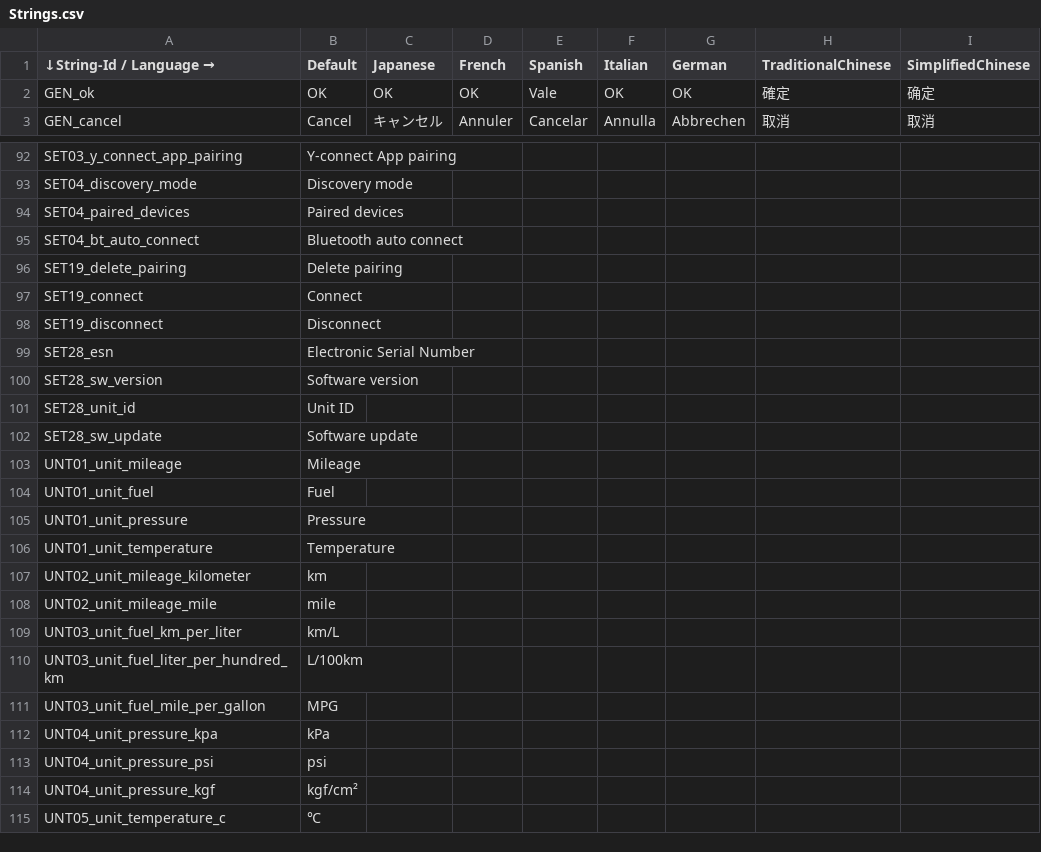
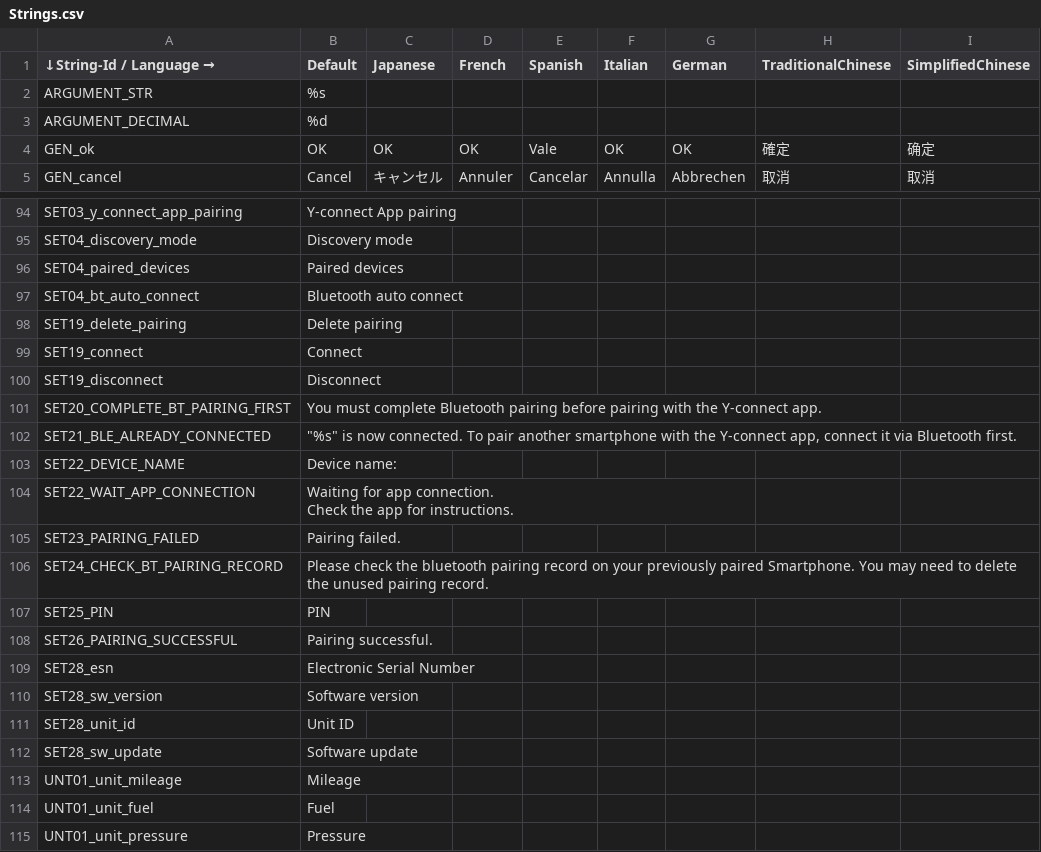
Before and after one commit to gillwei/XMAX_rt1172, a CSV file: EmbeddedWizard/Project/00L/multi-language/Strings.csv, drawn as a sheet; only a part is shown, gaps mark what is left out; the shorter side is filled out with more unchanged rows.

Commit message:
Implement Y-connect app pairing UI
1. Implement Y-connect app paring UI flow including SET21 to SET26.
2. Add the arguments "%s", "%d" in Strings.csv.
3. Modify the string converter script.

Testing and Verification Instructions:
1. Start "Y-connect App pairing".
2. Pair the smartphone with LinkCard via BLE.
=> The "Y-connect App pairing" flow should display correctly.

Integration Instructions:
- Need following patch
  https://gerrit.garmin.com.tw/code-review/c/autooem/products/nxp/rt1172/+/81287

Issue: Autooem-IXWW22-1646
Issue: Autooem-IXWW22-1647
Issue: Autooem-IXWW22-1648
Issue: Autooem-IXWW22-1650
Issue: Autooem-IXWW22-1651
Issue: Autooem-IXWW22-1652
Issue: Autooem-IXWW22-1653
Issue: Autooem-IXWW22-1662
Issue: Autooem-IXWW22-1663
Issue: Autooem-IXWW22-1664
Issue: Autooem-IXWW22-3546
Issue: Autooem-IXWW22-4649
Type: New Feature
Change-Id: Iddfdaf92e9daf4881a32067df22a821e86c7b769
Reviewed-on: https://gerrit.garmin.com.tw/code-review/c/autooem/products/nxp/rt1172/+/80474
Reviewed-by: Liao, Edward <edward.liao@garmin.com>
Tested-by: Liao, Edward <edward.liao@garmin.com>
Approve-Change: Liao, Edward <edward.liao@garmin.com>

```diff
--- a/EmbeddedWizard/Project/00L/multi-language/Strings.csv
+++ b/EmbeddedWizard/Project/00L/multi-language/Strings.csv
@@ -1,2 +1,4 @@
 ↓String-Id  /  Language →,Default,Japanese,French,Spanish,Italian,German,TraditionalChinese,SimplifiedChinese
+ARGUMENT_STR,%s,,,,,,,
+ARGUMENT_DECIMAL,%d,,,,,,,
 GEN_ok,OK,OK,OK,Vale,OK,OK,確定,确定
@@ -100,2 +102,12 @@ SET19_connect,Connect,,,,,,,
 SET19_disconnect,Disconnect,,,,,,,
+SET20_COMPLETE_BT_PAIRING_FIRST,You must complete Bluetooth pairing before pairing with the Y-connect app.,,,,,,,
+SET21_BLE_ALREADY_CONNECTED,"""%s"" is now connected. To pair another smartphone with the Y-connect app, connect it via Bluetooth first.",,,,,,,
+SET22_DEVICE_NAME,"Device name:
+",,,,,,,
+SET22_WAIT_APP_CONNECTION,"Waiting for app connection.
+Check the app for instructions.",,,,,,,
+SET23_PAIRING_FAILED,Pairing failed.,,,,,,,
+SET24_CHECK_BT_PAIRING_RECORD,Please check the bluetooth pairing record on your previously paired Smartphone. You may need to delete the unused pairing record.,,,,,,,
+SET25_PIN,PIN,,,,,,,
+SET26_PAIRING_SUCCESSFUL,Pairing successful.,,,,,,,
 SET28_esn,Electronic Serial Number,,,,,,,
```
Also changed, not shown: 22 other files.
